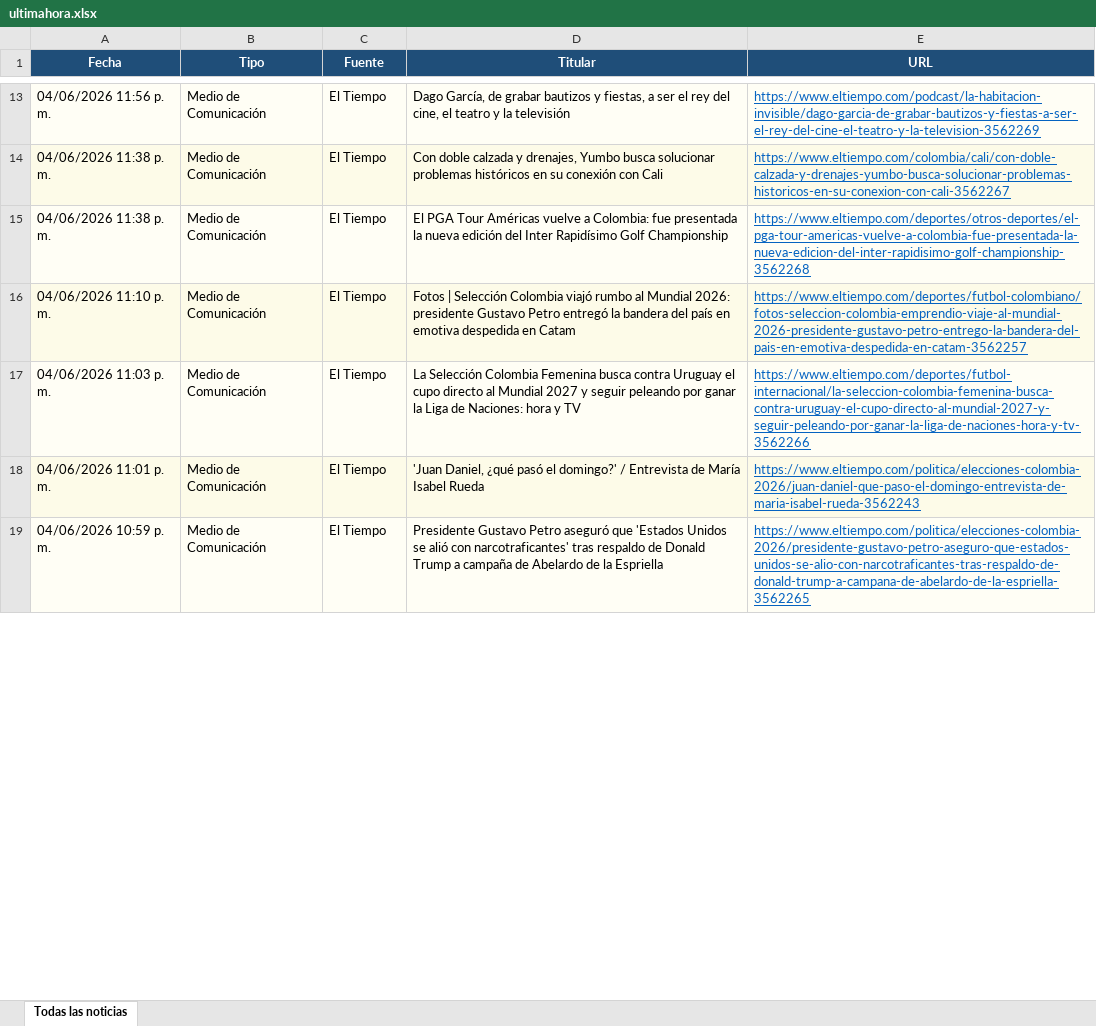
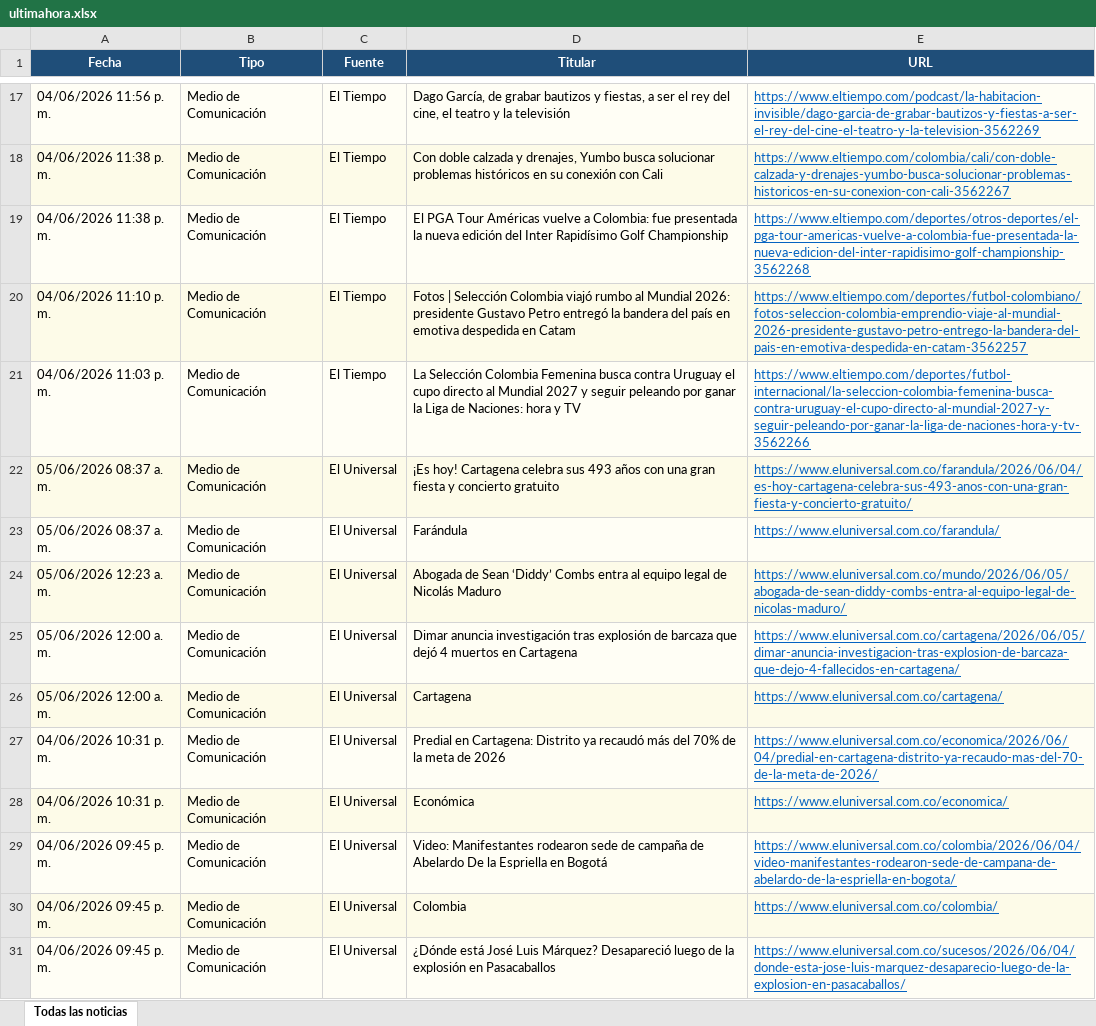
Before and after one commit to kevin961312/UltimaHora, an Excel workbook: docs/ultimahora.xlsx, sheet Todas las noticias, drawn as a sheet; only a part is shown, gaps mark what is left out; values as stored, in another font and other column widths than the file's, no borders; addresses are those after the commit; the diff covers the shown part only; the diff names each change by its address in the sheet, - before the commit and + after, or states it on an @@ line.

```diff
--- a/docs/ultimahora.xlsx (sheet Todas las noticias)
+++ b/docs/ultimahora.xlsx (sheet Todas las noticias)
+row 22: 05/06/2026 08:37 a. m. | Medio de Comunicación | El Universal | ¡Es hoy! Cartagena celebra sus 493 años con una gran fiesta y concierto gratuito | https://www.eluniversal.com.co/farandula/2026/06/04/es-hoy-cartagena-celebra-sus-493-anos-con-una-gran-fiesta-y-concierto-gratuito/
+row 23: 05/06/2026 08:37 a. m. | Medio de Comunicación | El Universal | Farándula | https://www.eluniversal.com.co/farandula/
@@ row 80 moved to row 24: 05/06/2026 12:23 a. m. @@
@@ row 81 moved to row 25: 05/06/2026 12:00 a. m. @@
@@ row 82 moved to row 26: 05/06/2026 12:00 a. m. @@
-A27 (Fecha): 04/06/2026 11:01 p. m.
+A27 (Fecha): 04/06/2026 10:31 p. m.
-C27 (Fuente): El Tiempo
+C27 (Fuente): El Universal
-D27 (Titular): 'Juan Daniel, ¿qué pasó el domingo?' / Entrevista de María Isabel Rueda
+D27 (Titular): Predial en Cartagena: Distrito ya recaudó más del 70% de la meta de 2026
-E27 (URL): https://www.eltiempo.com/politica/elecciones-colombia-2026/juan-daniel-que-paso-el-domingo-entrevista-de-maria-isabel-rueda-3562243
+E27 (URL): https://www.eluniversal.com.co/economica/2026/06/04/predial-en-cartagena-distrito-ya-recaudo-mas-del-70-de-la-meta-de-2026/
@@ row 84 moved to row 28: 04/06/2026 10:31 p. m. @@
-A29 (Fecha): 04/06/2026 10:59 p. m.
+A29 (Fecha): 04/06/2026 09:45 p. m.
-C29 (Fuente): El Tiempo
+C29 (Fuente): El Universal
-D29 (Titular): Presidente Gustavo Petro aseguró que 'Estados Unidos se alió con narcotraficantes' tras respaldo de Donald Trump a campaña de Abelardo de la Espriella
+D29 (Titular): Video: Manifestantes rodearon sede de campaña de Abelardo De la Espriella en Bogotá
-E29 (URL): https://www.eltiempo.com/politica/elecciones-colombia-2026/presidente-gustavo-petro-aseguro-que-estados-unidos-se-alio-con-narcotraficantes-tras-respaldo-de-donald-trump-a-campana-de-abelardo-de-la-espriella-3562265
+E29 (URL): https://www.eluniversal.com.co/colombia/2026/06/04/video-manifestantes-rodearon-sede-de-campana-de-abelardo-de-la-espriella-en-bogota/
@@ row 86 moved to row 30: 04/06/2026 09:45 p. m. @@
@@ row 87 moved to row 31: 04/06/2026 09:45 p. m. @@
```
Also changed, not shown: 17 added rows, 19 removed rows, 30 moved rows and 21 edited cells elsewhere in this sheet, 1 other file.
